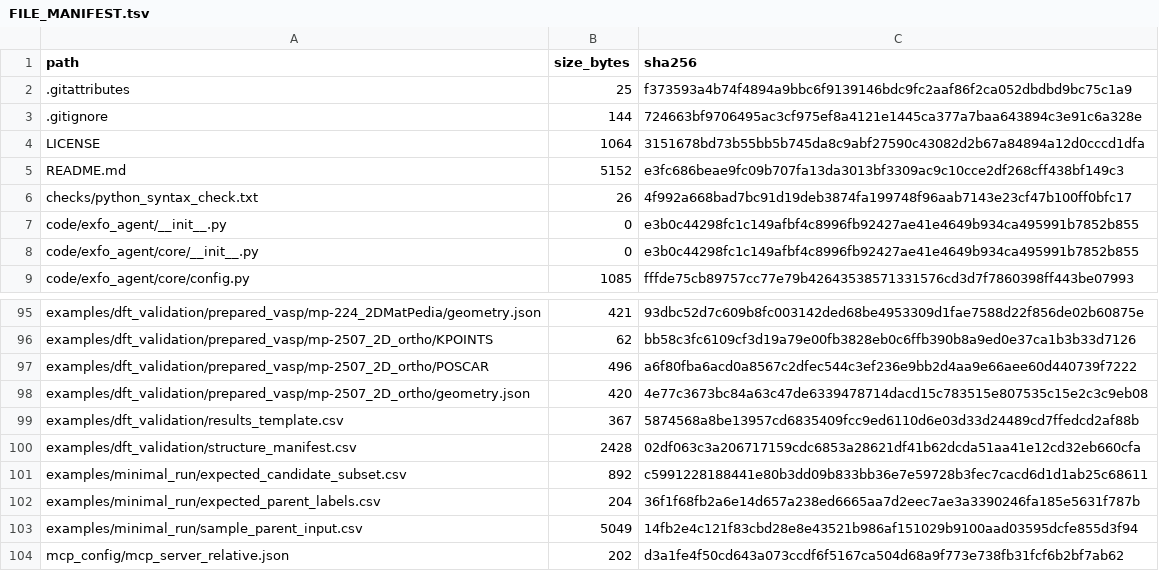
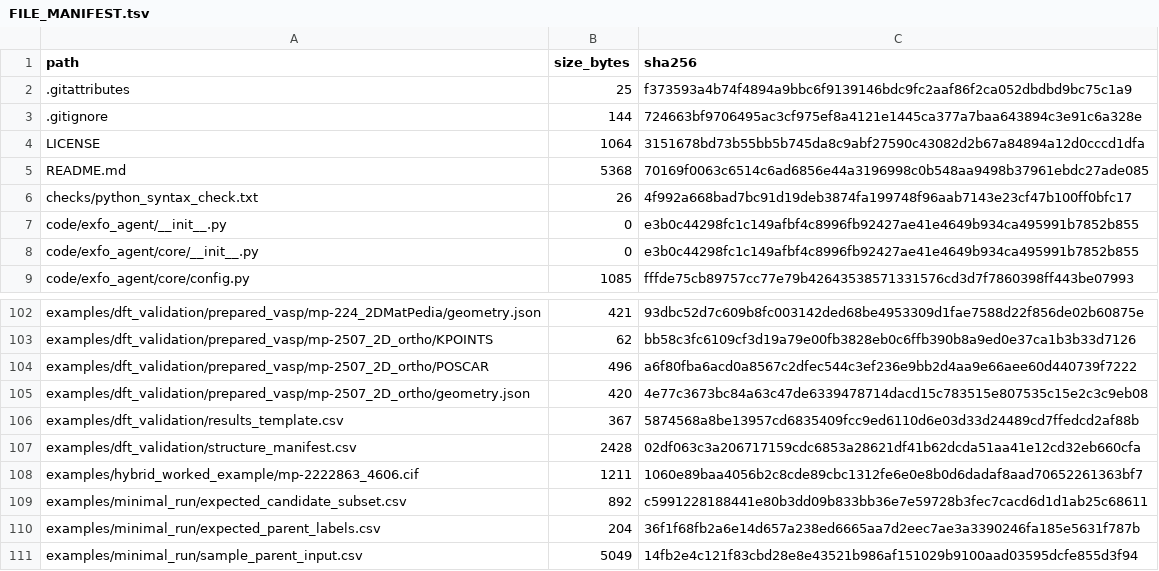
Before and after one commit to JJoe0001/2d-agent-llm, a TSV file: FILE_MANIFEST.tsv, drawn as a sheet; only a part is shown, gaps mark what is left out; the shorter side is filled out with more unchanged rows; the diff covers the shown part only.

```diff
--- a/FILE_MANIFEST.tsv
+++ b/FILE_MANIFEST.tsv
@@ -4,3 +4,3 @@ path	size_bytes	sha256
 LICENSE	1064	3151678bd73b55bb5b745da8c9abf27590c43082d2b67a84894a12d0cccd1dfa
-README.md	5152	e3fc686beae9fc09b707fa13da3013bf3309ac9c10cce2df268cff438bf149c3
+README.md	5368	70169f0063c6514c6ad6856e44a3196998c0b548aa9498b37961ebdc27ade085
 checks/python_syntax_check.txt	26	4f992a668bad7bc91d19deb3874fa199748f96aab7143e23cf47b100ff0bfc17
@@ -100,2 +107,3 @@ examples/dft_validation/results_template.csv	367	5874568a8be13957cd6835409fcc9ed
 examples/dft_validation/structure_manifest.csv	2428	02df063c3a206717159cdc6853a28621df41b62dcda51aa41e12cd32eb660cfa
+examples/hybrid_worked_example/mp-2222863_4606.cif	1211	1060e89baa4056b2c8cde89cbc1312fe6e0e8b0d6dadaf8aad70652261363bf7
 examples/minimal_run/expected_candidate_subset.csv	892	c5991228188441e80b3dd09b833bb36e7e59728b3fec7cacd6d1d1ab25c68611
```
Also changed, not shown: 10 added rows and 8 edited cells elsewhere in this file, 18 other files.
